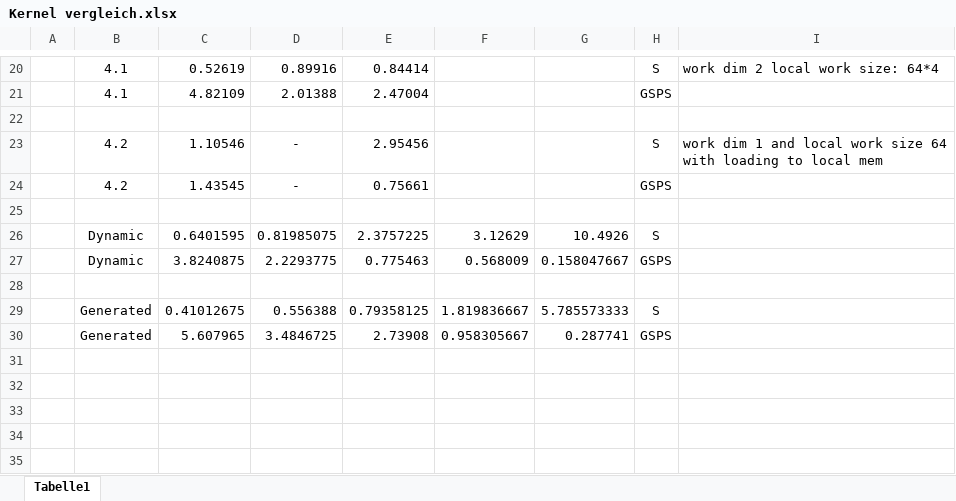
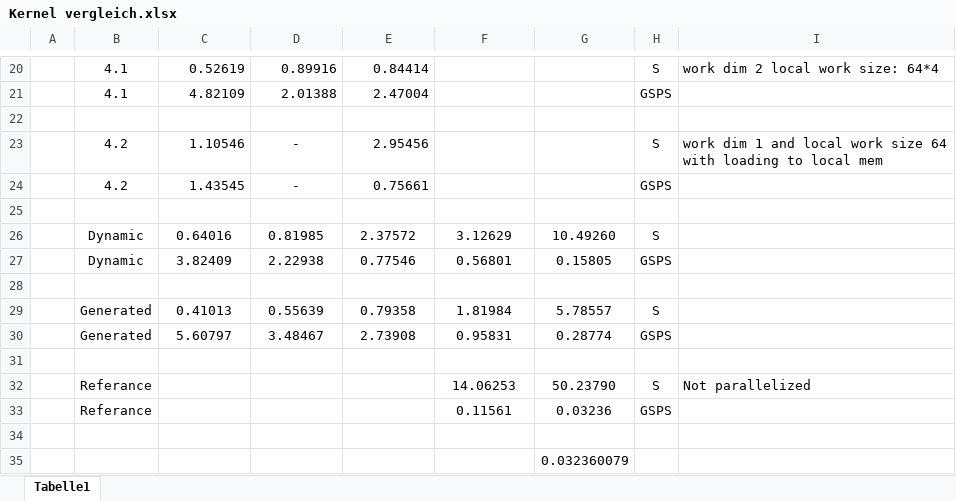
Before and after one commit to MoritzD/Bachelorarbeit, an Excel workbook: Output/Kernel vergleich.xlsx, sheet Tabelle1, drawn as a sheet; only a part is shown, gaps mark what is left out; values as stored, in another font and other column widths than the file's, no borders; charts and pictures not drawn; removed rows and columns are numbered as before the commit, all else as after; the diff names each change by its address in the sheet, - before the commit and + after, or states it on an @@ line.

Commit message:
updated exel file

```diff
--- a/Output/Kernel vergleich.xlsx (sheet Tabelle1)
+++ b/Output/Kernel vergleich.xlsx (sheet Tabelle1)
-row 26:  | Dynamic | 0.6401595 | 0.81985075 | 2.3757225 | 3.12629 | 10.4926 | S
-row 27:  | Dynamic | 3.8240875 | 2.2293775 | 0.775463 | 0.568009 | 0.158047667 | GSPS
+row 26:  | Dynamic | 0.64016 | 0.81985 | 2.37572 | 3.12629 | 10.49260 | S
+row 27:  | Dynamic | 3.82409 | 2.22938 | 0.77546 | 0.56801 | 0.15805 | GSPS
+row 29:  | Generated | 0.41013 | 0.55639 | 0.79358 | 1.81984 | 5.78557 | S
+row 30:  | Generated | 5.60797 | 3.48467 | 2.73908 | 0.95831 | 0.28774 | GSPS
-row 31:  | Generated | 0.41012675 | 0.556388 | 0.79358125 | 1.819836667 | 5.785573333 | S
+row 31: (empty)
+row 32:  | Referance |  |  |  | 14.06253 | 50.23790 | S | Not parallelized
+row 33:  | Referance |  |  |  | 0.11561 | 0.03236 | GSPS
-row 34:  | Generated | 5.607965 | 3.4846725 | 2.73908 | 0.958305667 | 0.287741 | GSPS
+row 34: (empty)
+row 35:  |  |  |  |  |  | 0.032360079
```
Also changed, not shown: charts or pictures.
